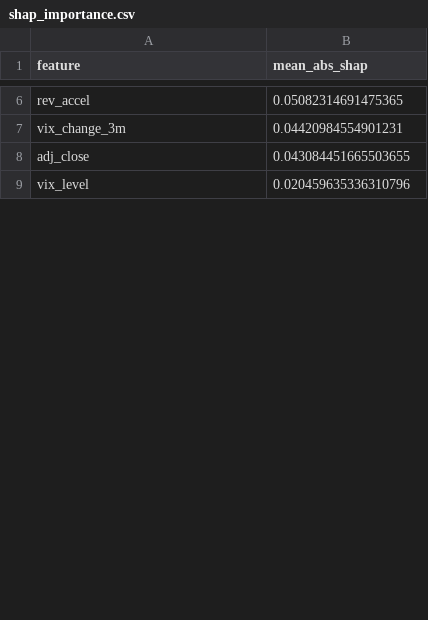
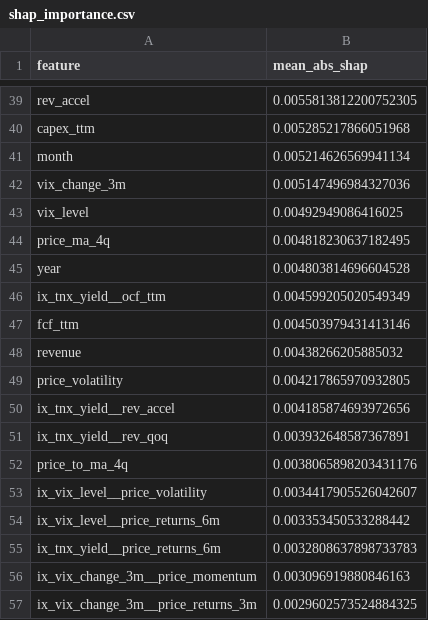
Before and after one commit to yixuan116/finmc-tech, a CSV file: results/step5/shap_importance.csv, drawn as a sheet; only a part is shown, gaps mark what is left out; removed rows and columns are numbered as before the commit, all else as after; the diff covers the shown part only; the diff names each change by its address in the sheet, - before the commit and + after, or states it on an @@ line.

```diff
--- a/results/step5/shap_importance.csv
+++ b/results/step5/shap_importance.csv
-B39 (mean_abs_shap): 0.05082314691475365
+B39 (mean_abs_shap): 0.0055813812200752305
+row 40: capex_ttm | 0.005285217866051968
+row 41: month | 0.005214626569941134
-B42 (mean_abs_shap): 0.04420984554901231
+B42 (mean_abs_shap): 0.005147496984327036
-row 8: adj_close | 0.043084451665503655
-B43 (mean_abs_shap): 0.020459635336310796
+B43 (mean_abs_shap): 0.00492949086416025
+row 44: price_ma_4q | 0.004818230637182495
+row 45: year | 0.004803814696604528
+row 46: ix_tnx_yield__ocf_ttm | 0.004599205020549349
+row 47: fcf_ttm | 0.004503979431413146
+row 48: revenue | 0.00438266205885032
+row 49: price_volatility | 0.004217865970932805
+row 50: ix_tnx_yield__rev_accel | 0.004185874693972656
+row 51: ix_tnx_yield__rev_qoq | 0.003932648587367891
+row 52: price_to_ma_4q | 0.0038065898203431176
+row 53: ix_vix_level__price_volatility | 0.0034417905526042607
+row 54: ix_vix_level__price_returns_6m | 0.003353450533288442
+row 55: ix_tnx_yield__price_returns_6m | 0.0032808637898733783
+row 56: ix_vix_change_3m__price_momentum | 0.003096919880846163
+row 57: ix_vix_change_3m__price_returns_3m | 0.0029602573524884325
```
Also changed, not shown: 55 added rows, 3 removed rows and 2 edited cells elsewhere in this file, results/step5/key_drivers_top10.csv, results/step5/mdi_importance.csv, 26 other files.
